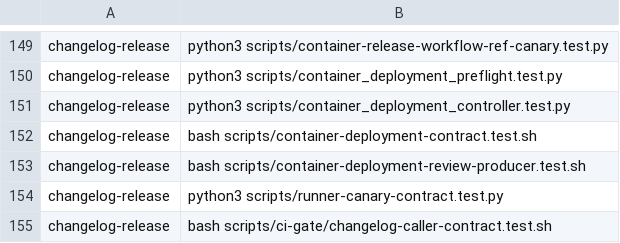
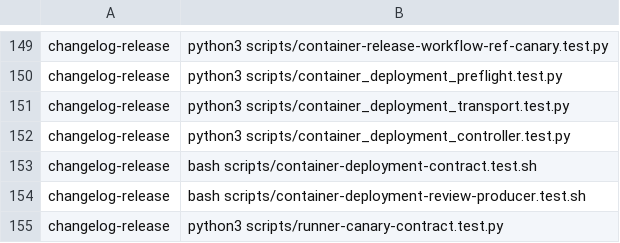
Before and after one commit to Verjson/.github, a TSV file: scripts/actions-ci-groups.tsv, drawn as a sheet; only a part is shown, gaps mark what is left out; the shorter side is filled out with more unchanged rows.

Commit message:
Add deployment GitHub broker and request/receipt contract (#1294)
* feat(deployment): add GitHub broker and transaction receipt contract

* fix(deployment): preserve renamed provenance and strict receipt types

```diff
--- a/scripts/actions-ci-groups.tsv
+++ b/scripts/actions-ci-groups.tsv
@@ -150,2 +150,3 @@ changelog-release	python3 scripts/container-release-workflow-ref-canary.test.py
 changelog-release	python3 scripts/container_deployment_preflight.test.py
+changelog-release	python3 scripts/container_deployment_transport.test.py
 changelog-release	python3 scripts/container_deployment_controller.test.py
```
Also changed, not shown: 13 other files.
